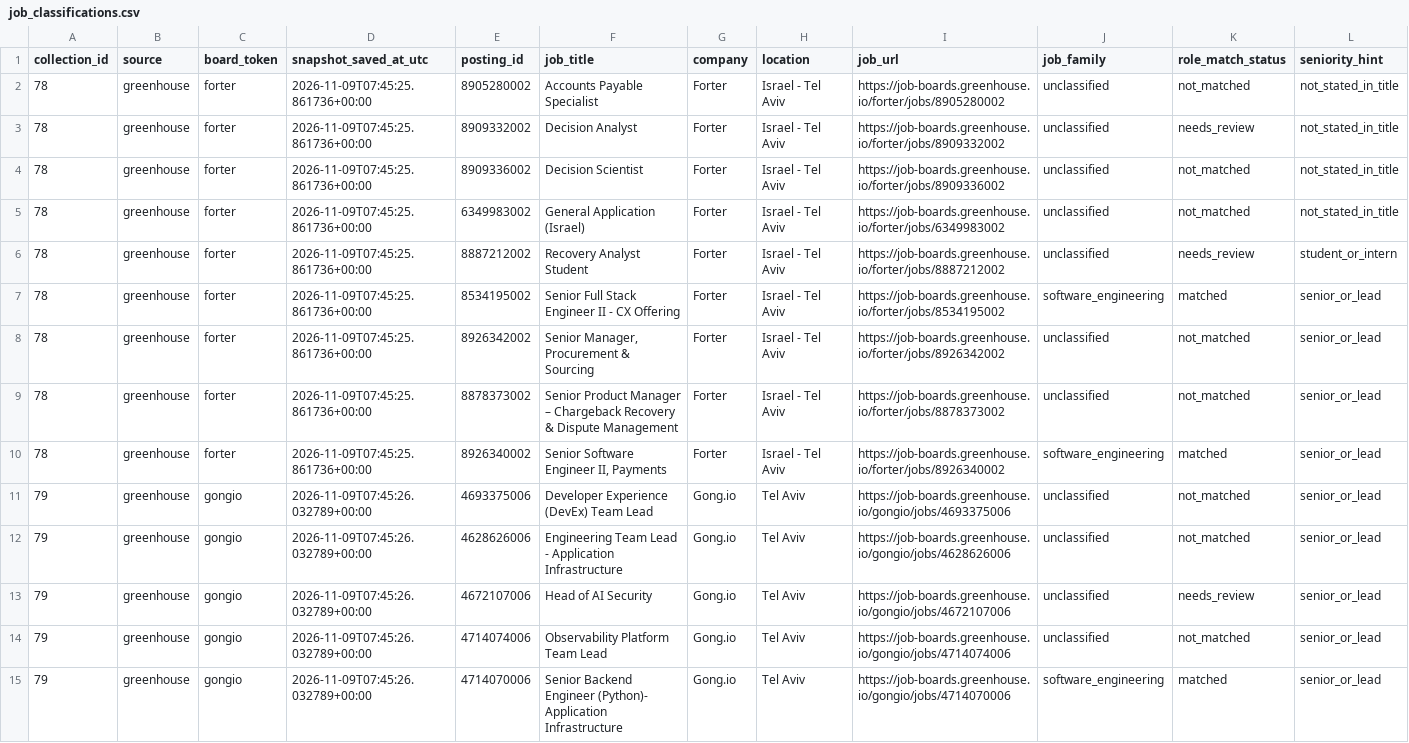
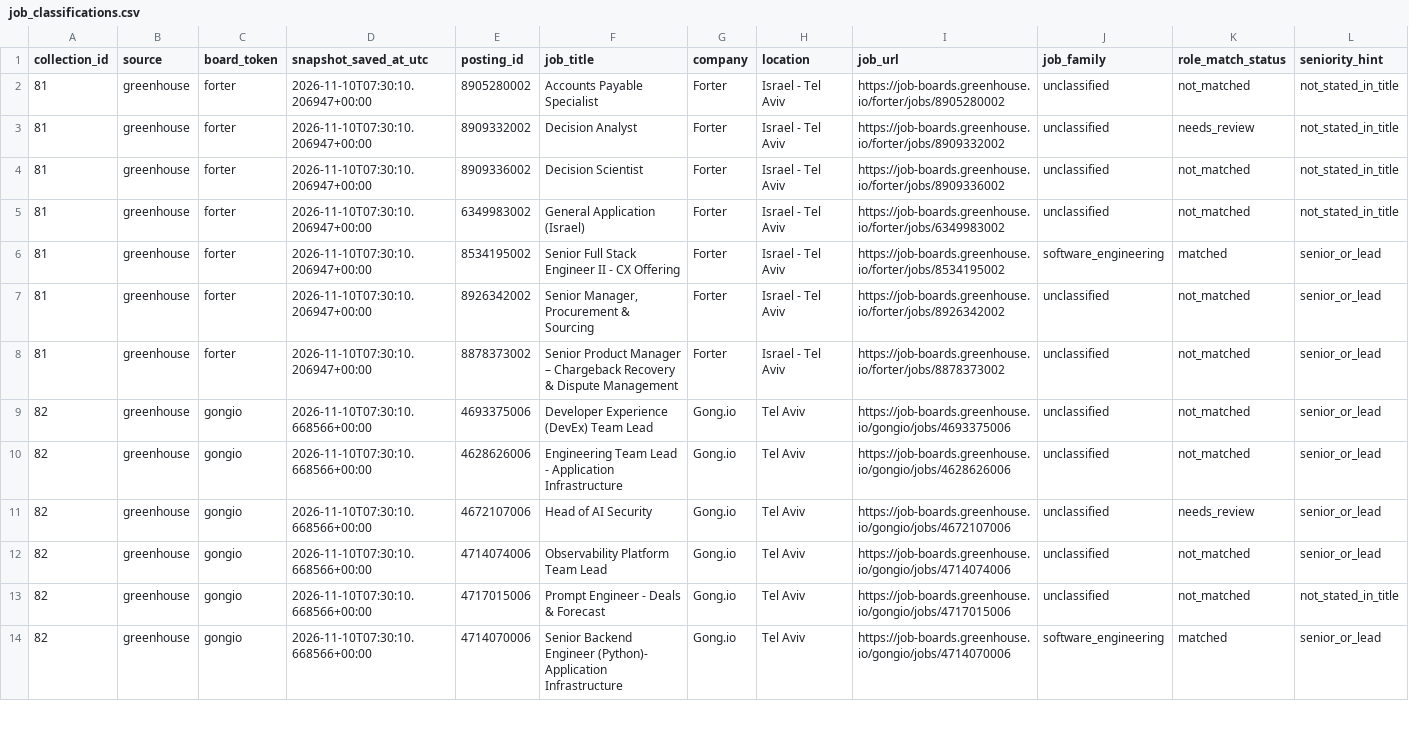
Before and after one commit to roni-madmon/job-market-tracker, a CSV file: reports/job_classifications.csv, drawn as a sheet; only a part is shown; removed rows and columns are numbered as before the commit, all else as after; rows hold the shown columns only; the diff covers the shown part only; the diff names each change by its address in the sheet, - before the commit and + after, or states it on an @@ line.

```diff
--- a/reports/job_classifications.csv
+++ b/reports/job_classifications.csv
-A2:A5 (collection_id): 78
+A2:A5 (collection_id): 81
-D2:D5 (snapshot_saved_at_utc): 2026-11-09T07:45:25.861736+00:00
+D2:D5 (snapshot_saved_at_utc): 2026-11-10T07:30:10.206947+00:00
-row 6: 78 | greenhouse | forter | 2026-11-09T07:45:25.861736+00:00 | 8887212002 | Recovery Analyst Student | Forter | Israel - Tel Aviv | https://job-boards.greenhouse.io/forter/jobs/8887212002 | unclassified | needs_review | student_or_intern
-A6:A8 (collection_id): 78
+A6:A8 (collection_id): 81
-D6:D8 (snapshot_saved_at_utc): 2026-11-09T07:45:25.861736+00:00
+D6:D8 (snapshot_saved_at_utc): 2026-11-10T07:30:10.206947+00:00
-row 10: 78 | greenhouse | forter | 2026-11-09T07:45:25.861736+00:00 | 8926340002 | Senior Software Engineer II, Payments | Forter | Israel - Tel Aviv | https://job-boards.greenhouse.io/forter/jobs/8926340002 | software_engineering | matched | senior_or_lead
-A9:A12 (collection_id): 79
+A9:A12 (collection_id): 82
-D9:D12 (snapshot_saved_at_utc): 2026-11-09T07:45:26.032789+00:00
+D9:D12 (snapshot_saved_at_utc): 2026-11-10T07:30:10.668566+00:00
+row 13: 82 | greenhouse | gongio | 2026-11-10T07:30:10.668566+00:00 | 4717015006 | Prompt Engineer - Deals & Forecast | Gong.io | Tel Aviv | https://job-boards.greenhouse.io/gongio/jobs/4717015006 | unclassified | not_matched | not_stated_in_title
-A14 (collection_id): 79
+A14 (collection_id): 82
-D14 (snapshot_saved_at_utc): 2026-11-09T07:45:26.032789+00:00
+D14 (snapshot_saved_at_utc): 2026-11-10T07:30:10.668566+00:00
```
Also changed, not shown: 1 added row and 62 edited cells elsewhere in this file, reports/collection_coverage.csv, reports/technology_mentions.csv, 2 other files.
